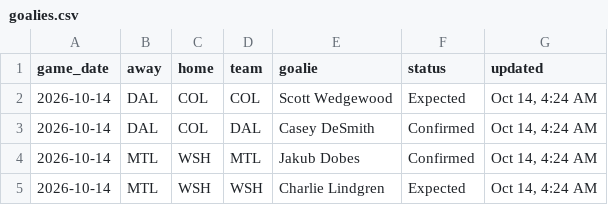
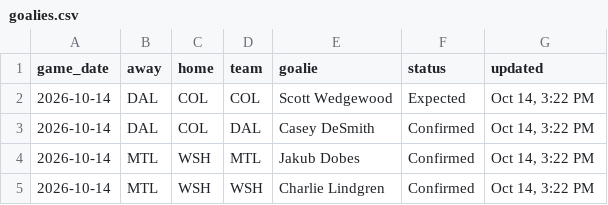
Before and after one commit to marekdoucet/pool-survivor, a CSV file: data/goalies.csv, drawn as a sheet.

```diff
--- a/data/goalies.csv
+++ b/data/goalies.csv
@@ -1,5 +1,5 @@
 game_date,away,home,team,goalie,status,updated
-2026-10-14,DAL,COL,COL,Scott Wedgewood,Expected,"Oct 14, 4:24 AM"
-2026-10-14,DAL,COL,DAL,Casey DeSmith,Confirmed,"Oct 14, 4:24 AM"
-2026-10-14,MTL,WSH,MTL,Jakub Dobes,Confirmed,"Oct 14, 4:24 AM"
-2026-10-14,MTL,WSH,WSH,Charlie Lindgren,Expected,"Oct 14, 4:24 AM"
+2026-10-14,DAL,COL,COL,Scott Wedgewood,Expected,"Oct 14, 3:22 PM"
+2026-10-14,DAL,COL,DAL,Casey DeSmith,Confirmed,"Oct 14, 3:22 PM"
+2026-10-14,MTL,WSH,MTL,Jakub Dobes,Confirmed,"Oct 14, 3:22 PM"
+2026-10-14,MTL,WSH,WSH,Charlie Lindgren,Confirmed,"Oct 14, 3:22 PM"
```
Also changed, not shown: data/injuries.csv, 4 other files.
